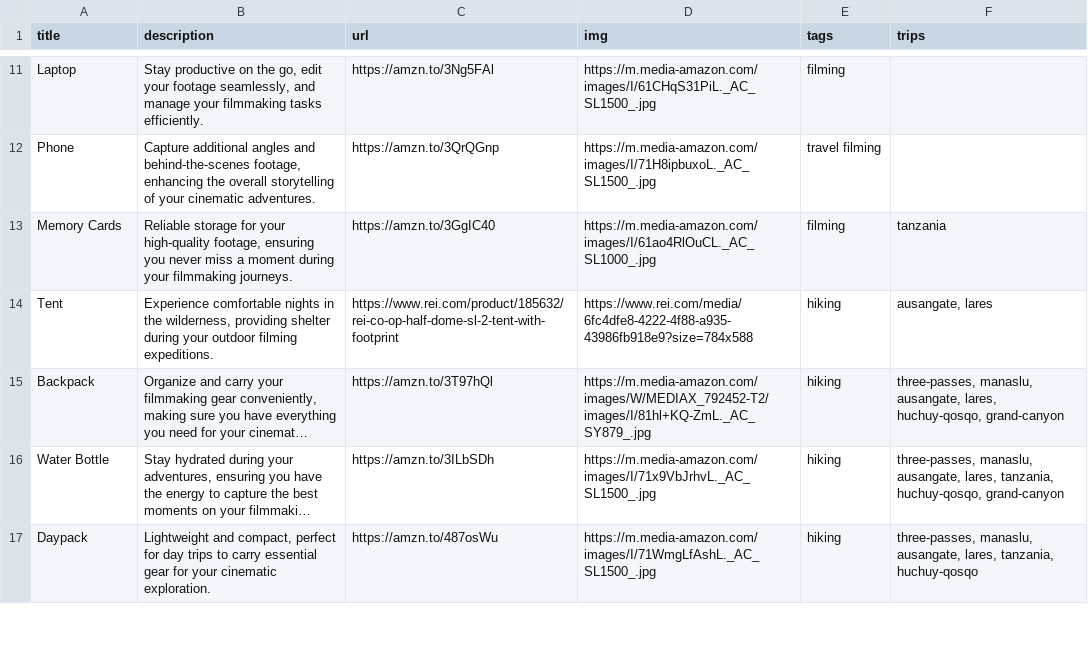
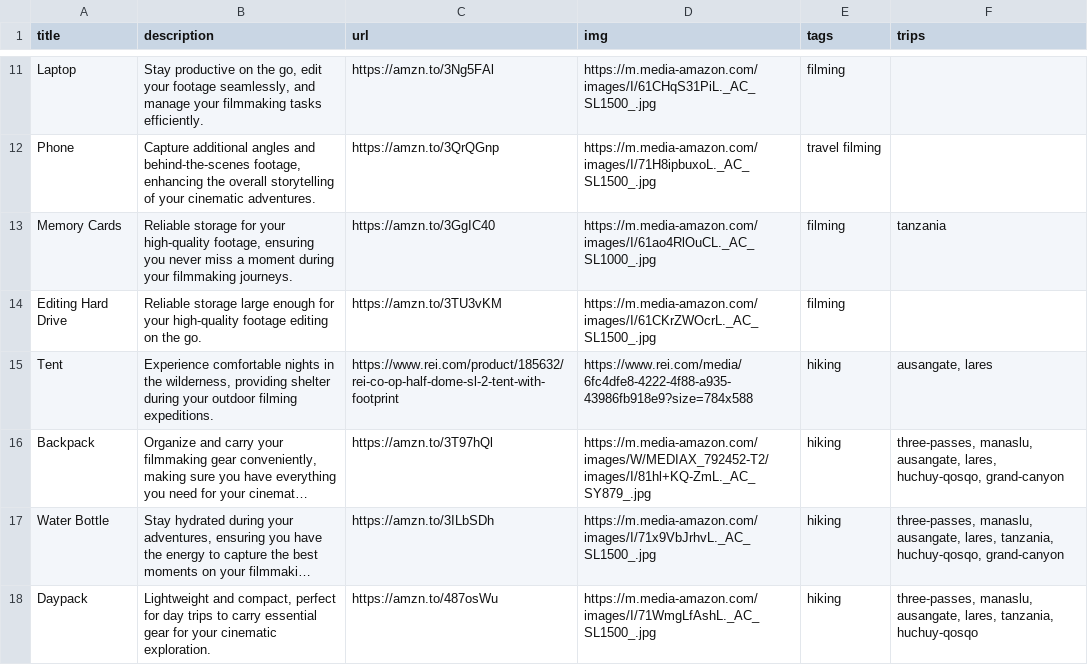
Before and after one commit to nicholaseager/nicholaseager.github.io, a CSV file: _data/gear.csv, drawn as a sheet; only a part is shown, gaps mark what is left out; long unchanged cells end in ….

Commit message:
adding hard drive

```diff
--- a/_data/gear.csv
+++ b/_data/gear.csv
@@ -13,2 +13,3 @@ Phone,"Capture additional angles and behind-the-scenes footage, enhancing the ov
 Memory Cards,"Reliable storage for your high-quality footage, ensuring you never miss a moment during your filmmaking journeys.",https://amzn.to/3GgIC40,https://m.media-amazon.com/images/I/61ao4RlOuCL._AC_SL1000_.jpg,filming,tanzania
+Editing Hard Drive,Reliable storage large enough for your high-quality footage editing on the go.,https://amzn.to/3TU3vKM,https://m.media-amazon.com/images/I/61CKrZWOcrL._AC_SL1500_.jpg,filming,
 Tent,"Experience comfortable nights in the wilderness, providing shelter during your outdoor filming expeditions.",https://www.rei.com/product/185632/rei-co-op-half-dome-sl-2-tent-with-footprint,https://www.rei.com/media/6fc4dfe8-4222-4f88-a935-43986fb918e9?size=784x588,hiking,"ausangate, lares"
```
